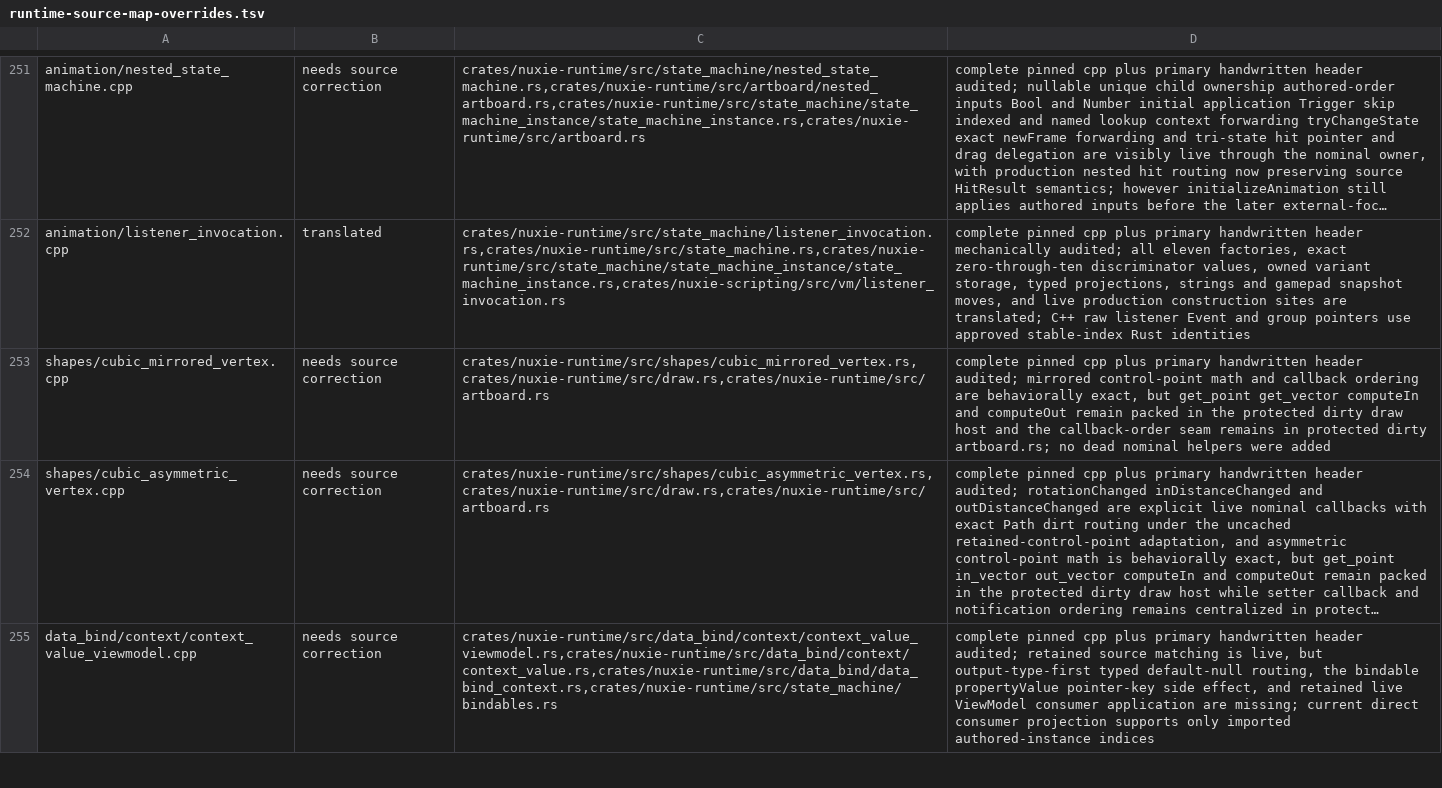
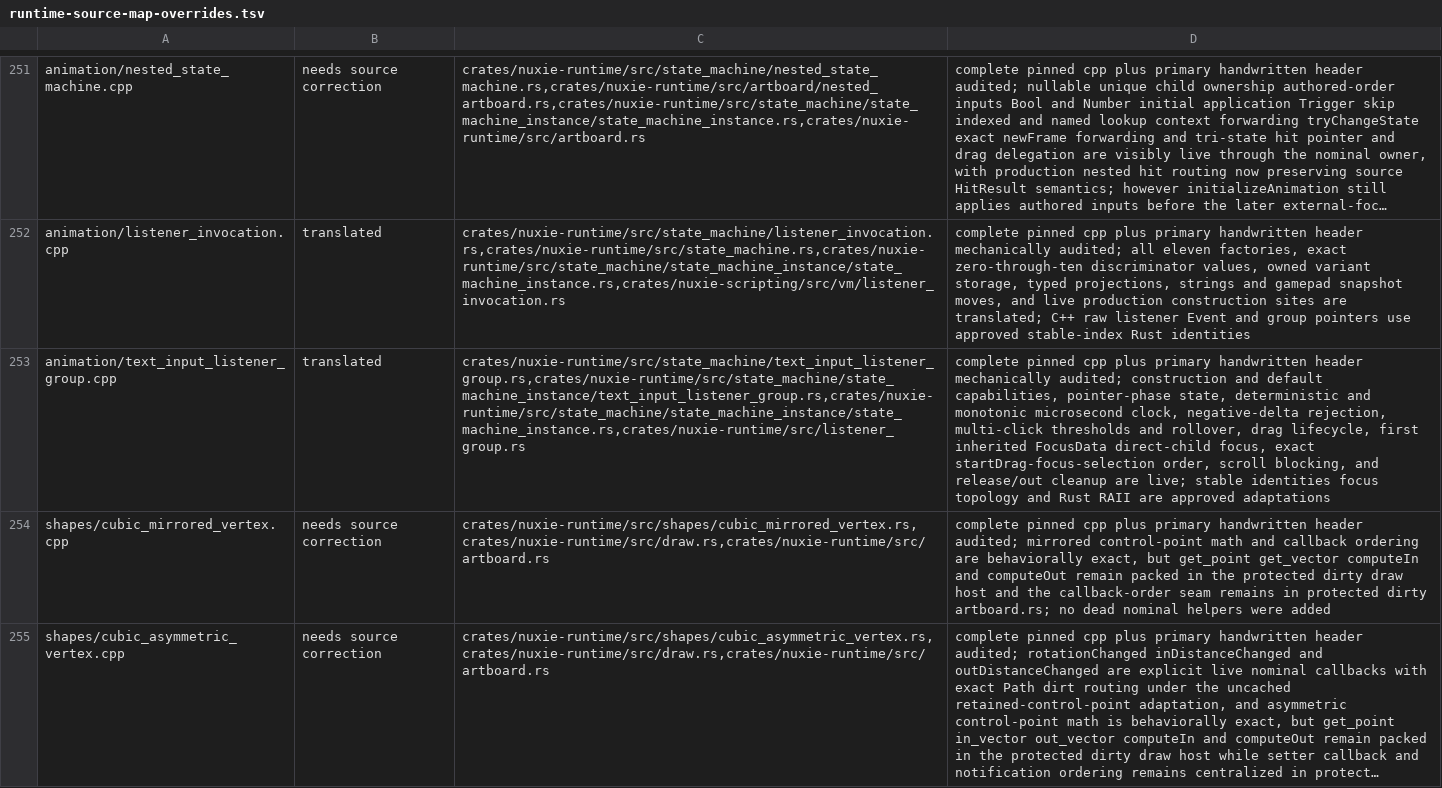
Before and after one commit to nuxieai/nuxie-runtime, a TSV file: docs/runtime-source-map-overrides.tsv, drawn as a sheet; only a part is shown, gaps mark what is left out; the shorter side is filled out with more unchanged rows; long unchanged cells end in …; the diff names each change by its address in the sheet, - before the commit and + after, or states it on an @@ line.

Commit message:
Complete TextInputListenerGroup source owner

```diff
--- a/docs/runtime-source-map-overrides.tsv
+++ b/docs/runtime-source-map-overrides.tsv
+row 253: animation/text_input_listener_group.cpp | translated | crates/nuxie-runtime/src/state_machine/text_input_listener_group.rs,crates/nuxie-runtime/src/state_machine/state_machine_instance/text_input_listener_group.rs,crates/nuxie-runtime/src/state_machine/state_machine_instance/state_machine_instance.rs,crates/nuxie-runtime/src/listener_group.rs | complete pinned cpp plus primary handwritten header mechanically audited; construction and default capabilities, pointer-phase state, deterministic and monotonic microsecond clock, negative-delta rejection, multi-click thresholds and rollover, drag lifecycle, first inherited FocusData direct-child focus, exact startDrag-focus-selection order, scroll blocking, and release/out cleanup are live; stable identities focus topology and Rust RAII are approved adaptations
```
Also changed, not shown: 3 other files.
